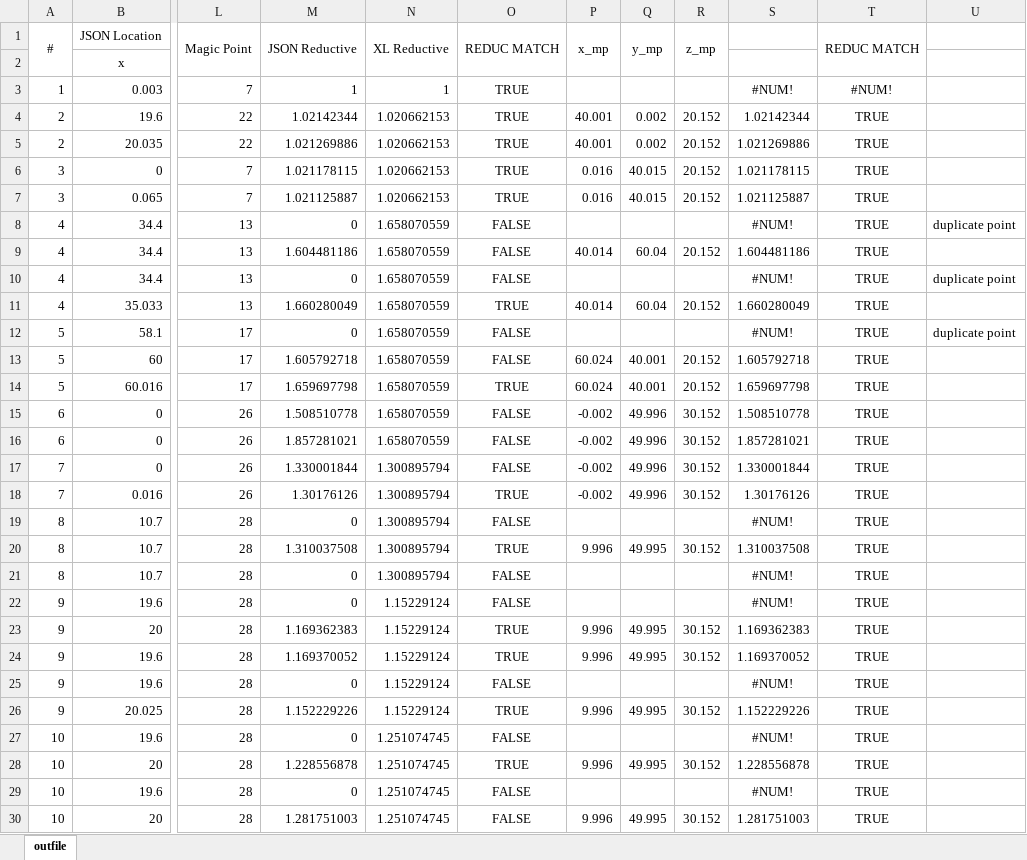
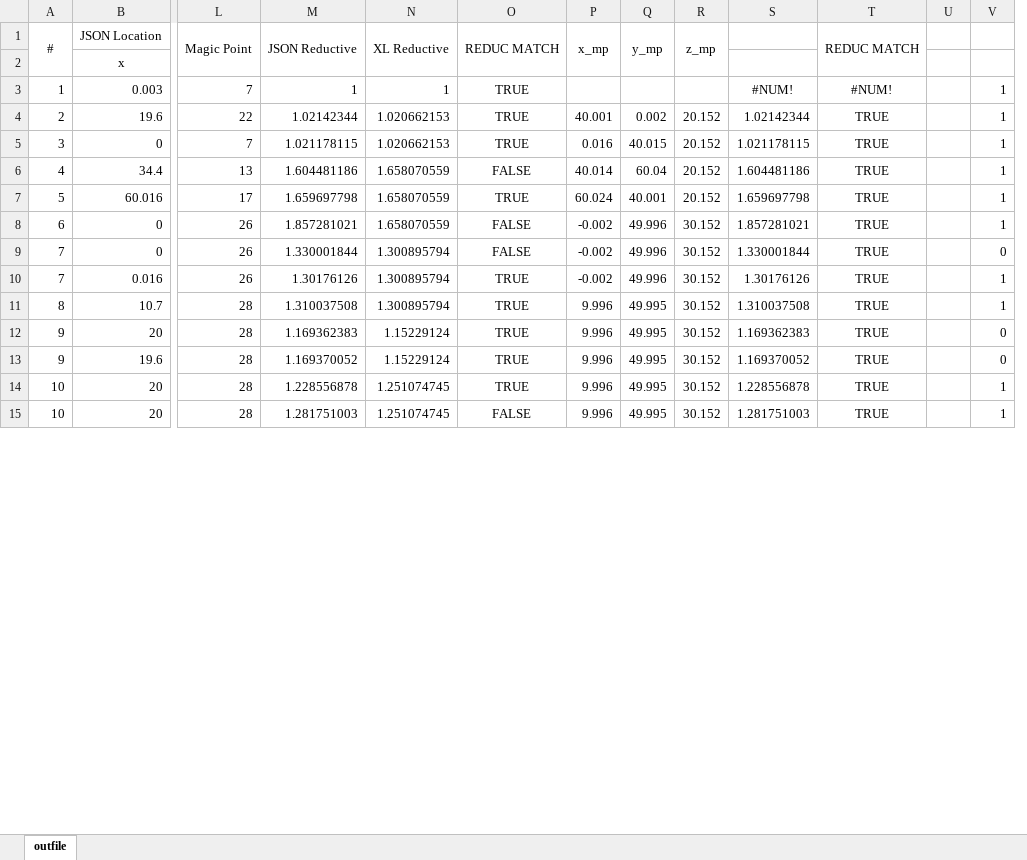
Before and after one commit to nventefs/LPSD, an Excel workbook: Test Case - 1/TC1Results_B.xlsx, sheet outfile, drawn as a sheet; only a part is shown, gaps mark what is left out; values as stored, in another font and other column widths than the file's, no borders; charts and pictures and conditional formats not drawn; removed rows and columns are numbered as before the commit, all else as after; rows hold the shown columns only; the diff covers the shown part only; the diff names each change by its address in the sheet, - before the commit and + after, or states it on an @@ line.

```diff
--- a/Test Case - 1/TC1Results_B.xlsx (sheet outfile)
+++ b/Test Case - 1/TC1Results_B.xlsx (sheet outfile)
-column U, empty
+column U, empty
+column V, rows 3-15: 1 | 1 | 1 | 1 | 1 | 1 | 0 | 1 | 1 | 0 | 0 | 1 | 1
-row 5: 2 | 20.035 | 22 | 1.021269886 | 1.020662153 | TRUE | 40.001 | 0.002 | 20.152 | 1.021269886 | TRUE
-row 7: 3 | 0.065 | 7 | 1.021125887 | 1.020662153 | TRUE | 0.016 | 40.015 | 20.152 | 1.021125887 | TRUE
-row 8: 4 | 34.4 | 13 | 0 | 1.658070559 | FALSE |  |  |  | #NUM! | TRUE | duplicate point
-row 10: 4 | 34.4 | 13 | 0 | 1.658070559 | FALSE |  |  |  | #NUM! | TRUE | duplicate point
-row 11: 4 | 35.033 | 13 | 1.660280049 | 1.658070559 | TRUE | 40.014 | 60.04 | 20.152 | 1.660280049 | TRUE
-row 12: 5 | 58.1 | 17 | 0 | 1.658070559 | FALSE |  |  |  | #NUM! | TRUE | duplicate point
-row 13: 5 | 60 | 17 | 1.605792718 | 1.658070559 | FALSE | 60.024 | 40.001 | 20.152 | 1.605792718 | TRUE
-row 15: 6 | 0 | 26 | 1.508510778 | 1.658070559 | FALSE | -0.002 | 49.996 | 30.152 | 1.508510778 | TRUE
-row 19: 8 | 10.7 | 28 | 0 | 1.300895794 | FALSE |  |  |  | #NUM! | TRUE
-row 21: 8 | 10.7 | 28 | 0 | 1.300895794 | FALSE |  |  |  | #NUM! | TRUE
-row 22: 9 | 19.6 | 28 | 0 | 1.15229124 | FALSE |  |  |  | #NUM! | TRUE
-row 25: 9 | 19.6 | 28 | 0 | 1.15229124 | FALSE |  |  |  | #NUM! | TRUE
-row 26: 9 | 20.025 | 28 | 1.152229226 | 1.15229124 | TRUE | 9.996 | 49.995 | 30.152 | 1.152229226 | TRUE
-row 27: 10 | 19.6 | 28 | 0 | 1.251074745 | FALSE |  |  |  | #NUM! | TRUE
-row 29: 10 | 19.6 | 28 | 0 | 1.251074745 | FALSE |  |  |  | #NUM! | TRUE
```
Also changed, not shown: 90 removed rows elsewhere in this sheet, formulas that keep their value, charts or pictures, Test Case - 2/TC2_Results_B.xlsx, Test Case - 3/TC3_Results.xlsx, 5 other files.
